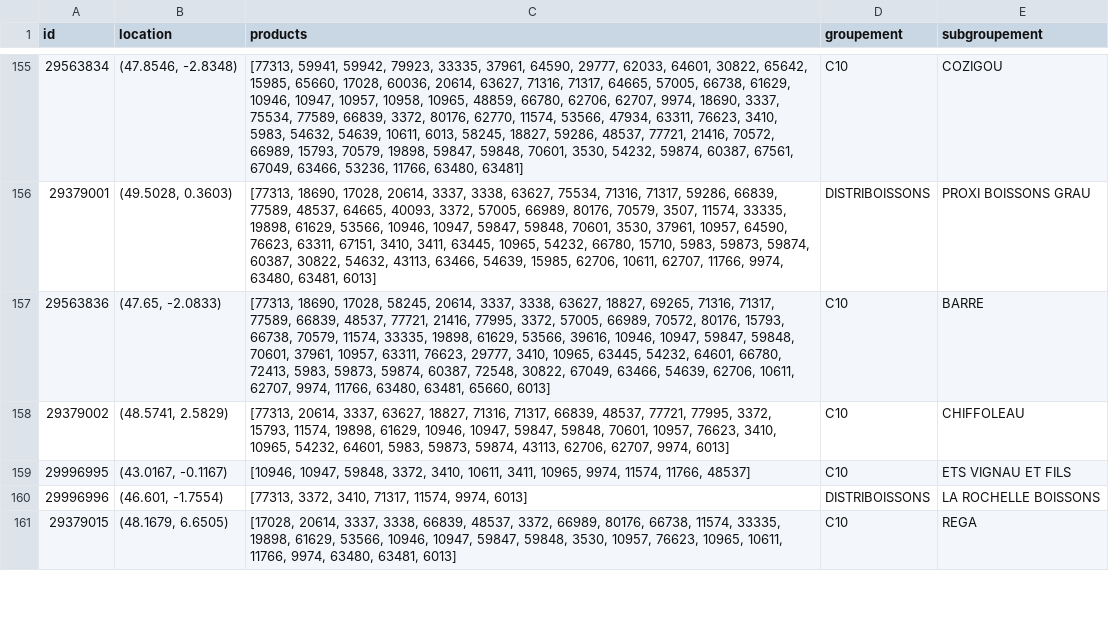
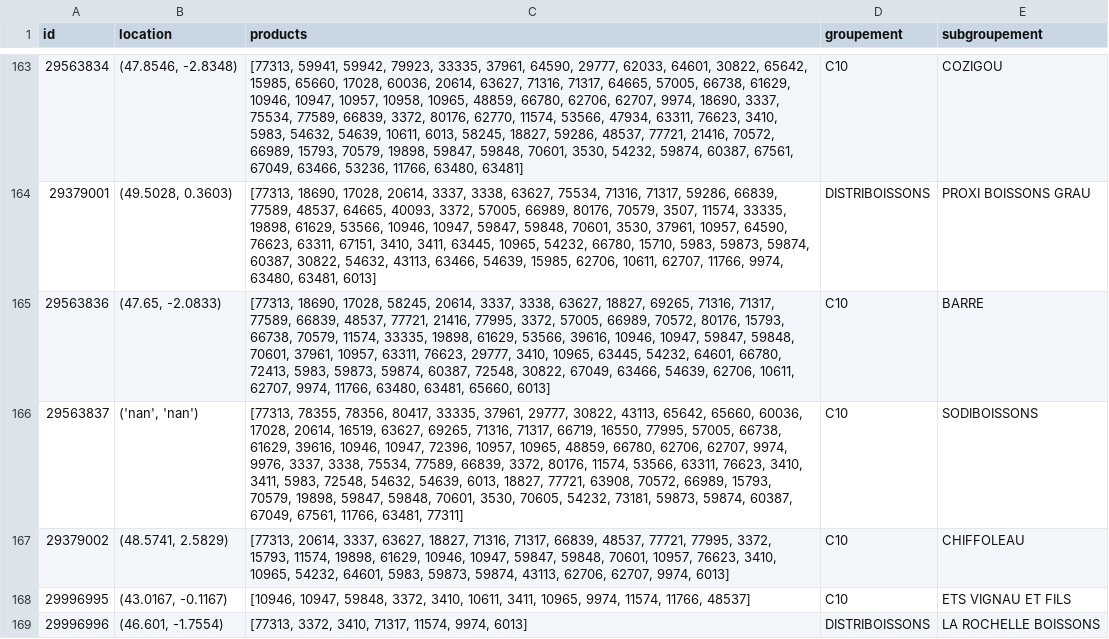
Before and after one commit to manitbaser/Cross_Sell-Up_Sell_Recommender_System, a CSV file: wholesalers_info.csv, drawn as a sheet; only a part is shown, gaps mark what is left out; the shorter side is filled out with more unchanged rows; the diff covers the shown part only; the diff names each change by its address in the sheet, - before the commit and + after, or states it on an @@ line.

```diff
--- a/wholesalers_info.csv
+++ b/wholesalers_info.csv
+row 166: 29563837 | ('nan', 'nan') | [77313, 78355, 78356, 80417, 33335, 37961, 29777, 30822, 43113, 65642, 65660, 60036, 17028, 20614, 16519, 63627, 69265, 71316, 71317, 66719, 16550, 77995, 57005, 66738, 61629, 39616, 10946, 10947, 72396, 10957, 10965, 48859, 66780, 62706, 62707, 9974, 9976, 3337, 3338, 75534, 77589, 66839, 3372, 80176, 11574, 53566, 63311, 76623, 3410, 3411, 5983, 72548, 54632, 54639, 6013, 18827, 77721, 63908, 70572, 66989, 15793, 70579, 19898, 59847, 59848, 70601, 3530, 70605, 54232, 73181, 59873, 59874, 60387, 67049, 67561, 11766, 63481, 77311] | C10 | SODIBOISSONS
```
Also changed, not shown: 8 added rows elsewhere in this file, blacklisted_product_product.csv, products_info.csv, 7 other files.
